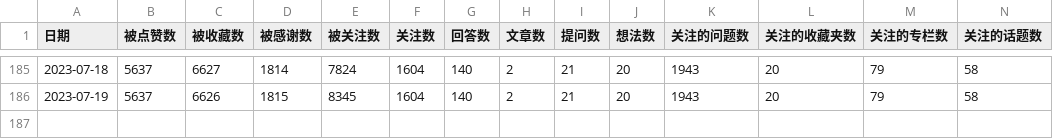
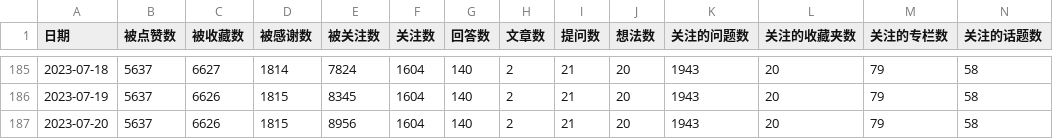
Before and after one commit to lmmsoft/2023, a CSV file: zhihu_data.csv, drawn as a sheet; only a part is shown, gaps mark what is left out; rows hold the shown columns only; the diff names each change by its address in the sheet, - before the commit and + after, or states it on an @@ line.

```diff
--- a/zhihu_data.csv
+++ b/zhihu_data.csv
+row 187: 2023-07-20 | 5637 | 6626 | 1815 | 8956 | 1604 | 140 | 2 | 21 | 20 | 1943 | 20 | 79 | 58
```
Also changed, not shown: 1 other file.
